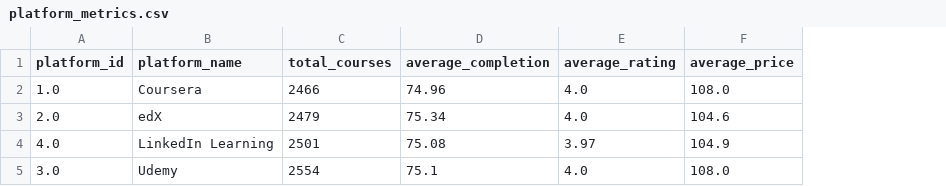
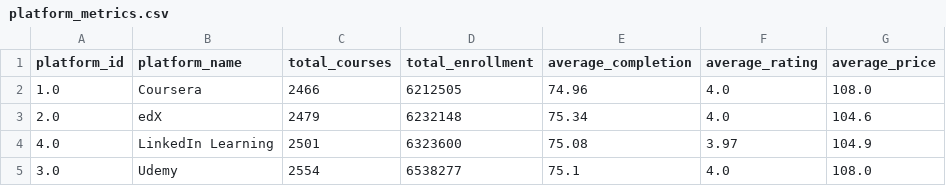
Before and after one commit to xhandlr/coursera-nlp-dashboard, a CSV file: coursera-dashboard/src/data/platform_metrics.csv, drawn as a sheet; the diff names each change by its address in the sheet, - before the commit and + after, or states it on an @@ line.

Commit message:
feat: agregar columna en platform_metrics para obtener el total de alumnos inscritos en Coursera

```diff
--- a/coursera-dashboard/src/data/platform_metrics.csv
+++ b/coursera-dashboard/src/data/platform_metrics.csv
+column D (total_enrollment), rows 2-5: 6212505 | 6232148 | 6323600 | 6538277
```
Also changed, not shown: 1 other file.
